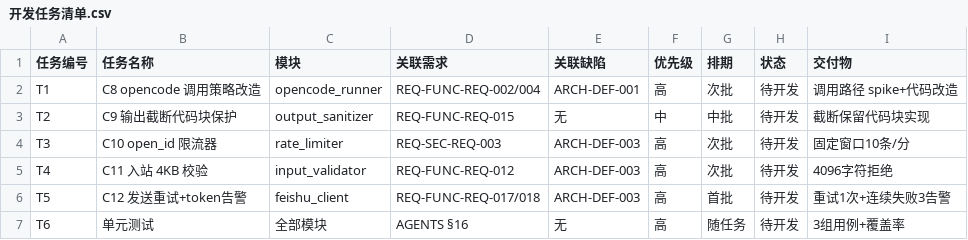
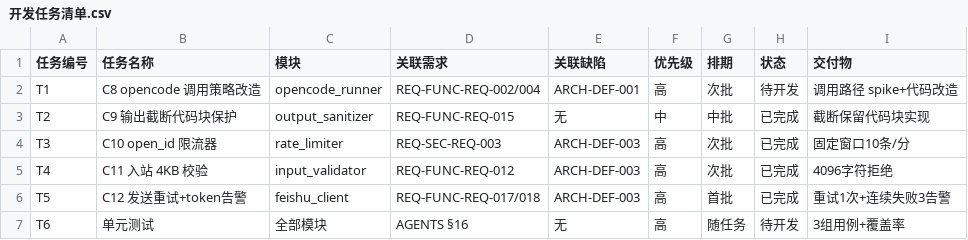
Before and after one commit to gogojaja/feishu-robot-project, a CSV file: 开发资产/01_开发策略/开发任务清单.csv, drawn as a sheet; the diff names each change by its address in the sheet, - before the commit and + after, or states it on an @@ line.

Commit message:
docs(dev): mark T2/T3/T4/T5 completed in task list

```diff
--- a/开发资产/01_开发策略/开发任务清单.csv
+++ b/开发资产/01_开发策略/开发任务清单.csv
-H3:H6 (状态): 待开发
+H3:H6 (状态): 已完成
```
